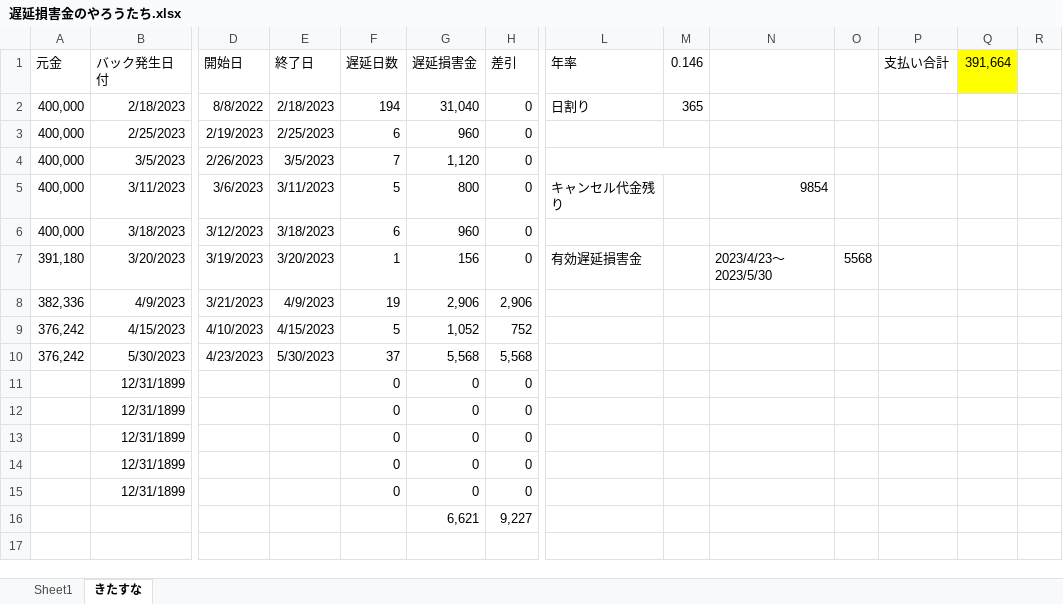
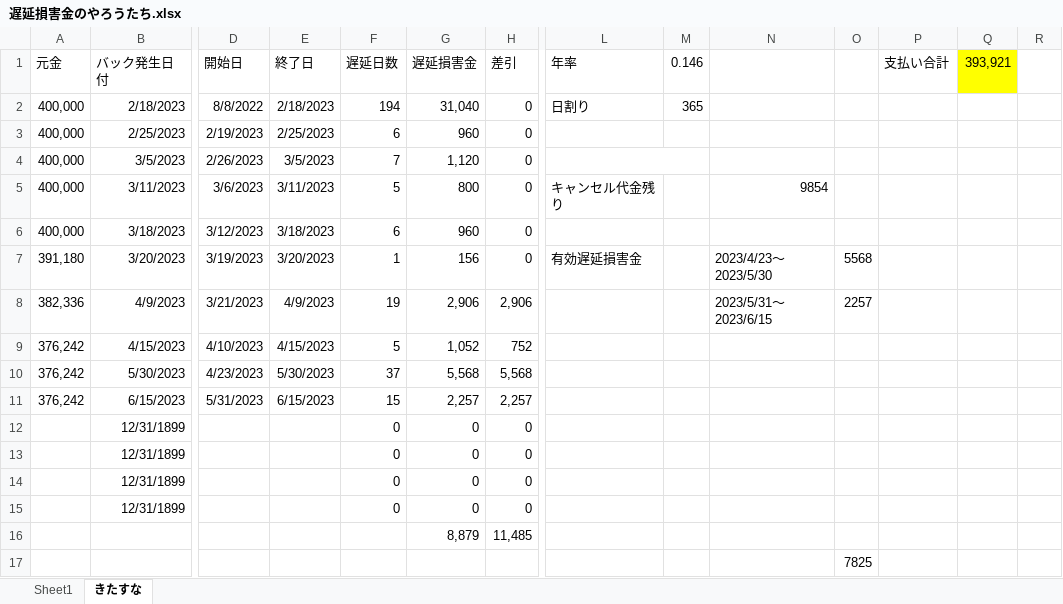
Before and after one commit to atsu0124shi/WorkFolder, an Excel workbook: 作業フォルダー/遅延損害金のやろうたち.xlsx, sheet きたすな, drawn as a sheet; only a part is shown, gaps mark what is left out; values as stored, in another font and other column widths than the file's, no borders; table styles not drawn; removed rows and columns are numbered as before the commit, all else as after; rows hold the shown columns only; the diff names each change by its address in the sheet, - before the commit and + after, or states it on an @@ line.

```diff
--- a/作業フォルダー/遅延損害金のやろうたち.xlsx (sheet きたすな)
+++ b/作業フォルダー/遅延損害金のやろうたち.xlsx (sheet きたすな)
-Q1: 391,664
+Q1: 393,921
-N8: (empty)
+N8: 2023/5/31～2023/6/15
-O8: (empty)
+O8: 2257
+row 11: 376,242 | 6/15/2023 | 5/31/2023 | 6/15/2023 | 15 | 2,257 | 2,257
-row 15:  | 12/31/1899 |  |  | 0 | 0 | 0
-row 16:  |  |  |  |  | 6,621 | 9,227
+row 16:  |  |  |  |  | 8,879 | 11,485
+row 17:  |  |  |  |  |  |  |  |  |  | 7825
```
Also changed, not shown: formulas that keep their value, ひょうたさん_資料/物販管理簿.xlsx, 作業フォルダー/LUPPY/Luupy自動貼り換え作業/bin/Debug/LUPPY管理簿.xlsx, 7 other files.
